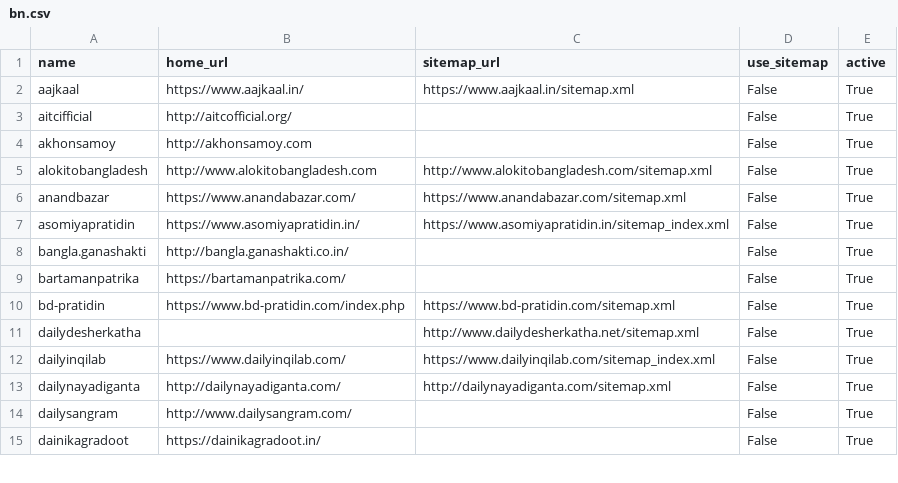
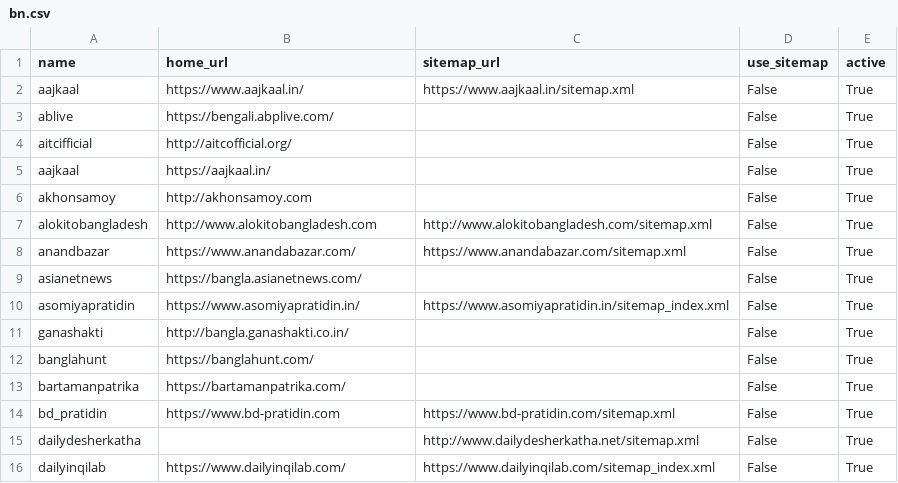
Before and after one commit to divkakwani/webcorpus, a CSV file: sources/bn.csv, drawn as a sheet; only a part is shown; the shorter side is filled out with more unchanged rows; the diff covers the shown part only.

```diff
--- a/sources/bn.csv
+++ b/sources/bn.csv
@@ -2,3 +2,5 @@ name,home_url,sitemap_url,use_sitemap,active
 aajkaal,https://www.aajkaal.in/,https://www.aajkaal.in/sitemap.xml,False,True
+ablive,https://bengali.abplive.com/,,False,True
 aitcifficial,http://aitcofficial.org/,,False,True
+aajkaal,https://aajkaal.in/,,False,True
 akhonsamoy,http://akhonsamoy.com,,False,True
@@ -6,6 +8,8 @@ alokitobangladesh,http://www.alokitobangladesh.com,http://www.alokitobangladesh.
 anandbazar,https://www.anandabazar.com/,https://www.anandabazar.com/sitemap.xml,False,True
+asianetnews,https://bangla.asianetnews.com/,,False,True
 asomiyapratidin,https://www.asomiyapratidin.in/,https://www.asomiyapratidin.in/sitemap_index.xml,False,True
-bangla.ganashakti,http://bangla.ganashakti.co.in/,,False,True
+ganashakti,http://bangla.ganashakti.co.in/,,False,True
+banglahunt,https://banglahunt.com/,,False,True
 bartamanpatrika,https://bartamanpatrika.com/,,False,True
-bd-pratidin,https://www.bd-pratidin.com/index.php,https://www.bd-pratidin.com/sitemap.xml,False,True
+bd_pratidin,https://www.bd-pratidin.com,https://www.bd-pratidin.com/sitemap.xml,False,True
 dailydesherkatha,,http://www.dailydesherkatha.net/sitemap.xml,False,True
```
Also changed, not shown: 9 added rows, 2 removed rows and 3 edited cells elsewhere in this file.
